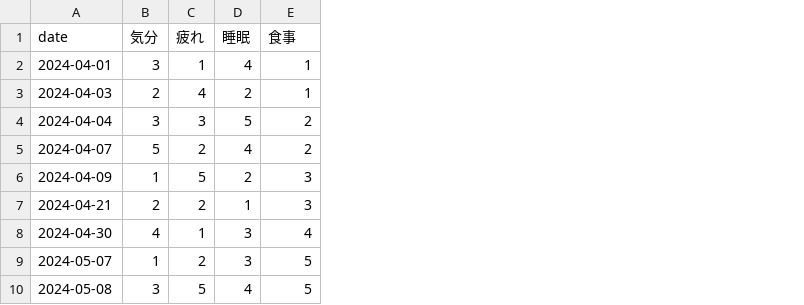
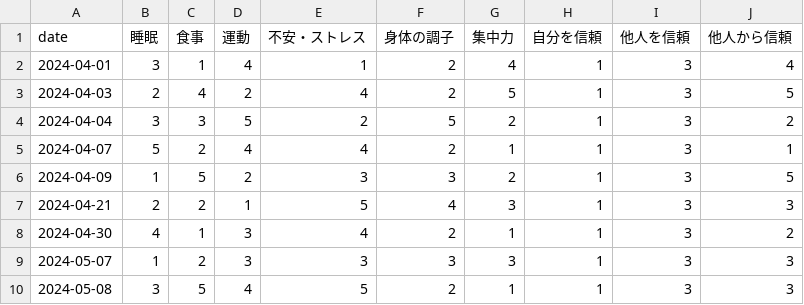
Before and after one commit to mogise/selfcare, a CSV file: test.csv, drawn as a sheet; addresses are those after the commit; the diff names each change by its address in the sheet, - before the commit and + after, or states it on an @@ line.

```diff
--- a/test.csv
+++ b/test.csv
+column E (不安・ストレス), rows 2-10: 1 | 4 | 2 | 4 | 3 | 5 | 4 | 3 | 5
+column F (身体の調子), rows 2-10: 2 | 2 | 5 | 2 | 3 | 4 | 2 | 3 | 2
+column H (自分を信頼), rows 2-10: all 1
+column I (他人を信頼), rows 2-10: all 3
+column J (他人から信頼), rows 2-10: 4 | 5 | 2 | 1 | 5 | 3 | 2 | 3 | 3
-B1: 気分
+B1: 睡眠
-C1: 疲れ
+C1: 食事
-D1: 睡眠
+D1: 運動
-G1: 食事
+G1: 集中力
-G2 (集中力): 1
+G2 (集中力): 4
-G3 (集中力): 1
+G3 (集中力): 5
-G5 (集中力): 2
+G5 (集中力): 1
-G6 (集中力): 3
+G6 (集中力): 2
-G8 (集中力): 4
+G8 (集中力): 1
-G9 (集中力): 5
+G9 (集中力): 3
-G10 (集中力): 5
+G10 (集中力): 1
```
Also changed, not shown: 1 other file.
